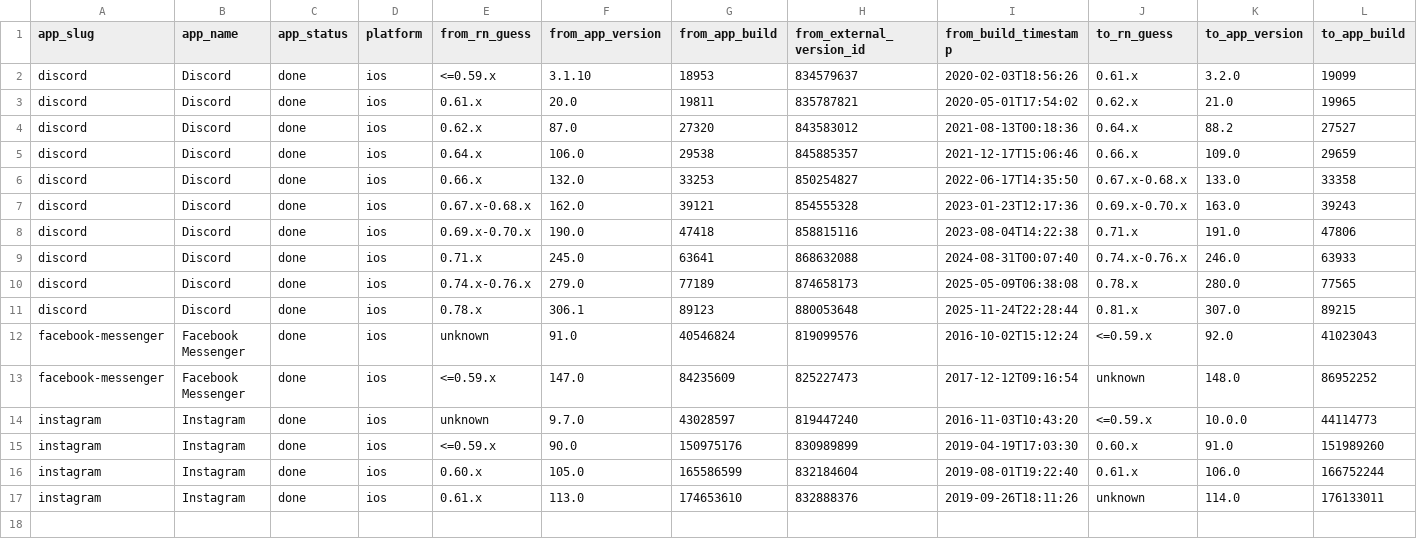
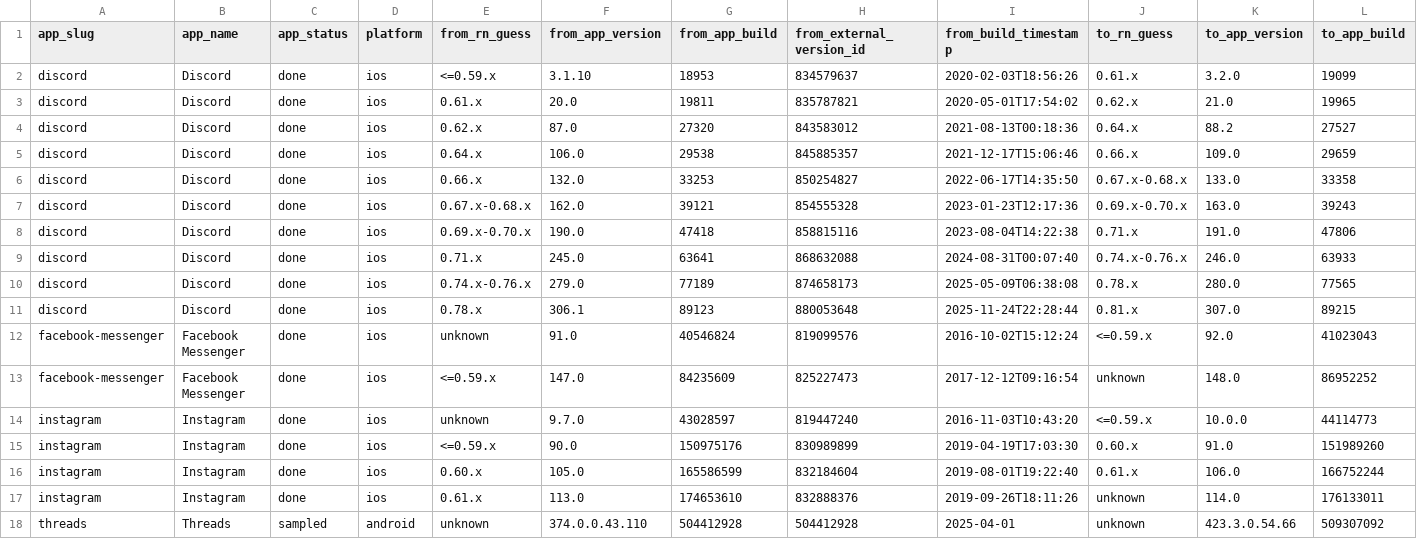
Before and after one commit to wowlocal/rn, a CSV file: reports/all-apps-rn-transitions.csv, drawn as a sheet; only a part is shown; rows hold the shown columns only; the diff names each change by its address in the sheet, - before the commit and + after, or states it on an @@ line.

```diff
--- a/reports/all-apps-rn-transitions.csv
+++ b/reports/all-apps-rn-transitions.csv
+row 18: threads | Threads | sampled | android | unknown | 374.0.0.43.110 | 504412928 | 504412928 | 2025-04-01 | unknown | 423.3.0.54.66 | 509307092
```
Also changed, not shown: reports/all-apps-rn-timeline.csv, 20 other files.
